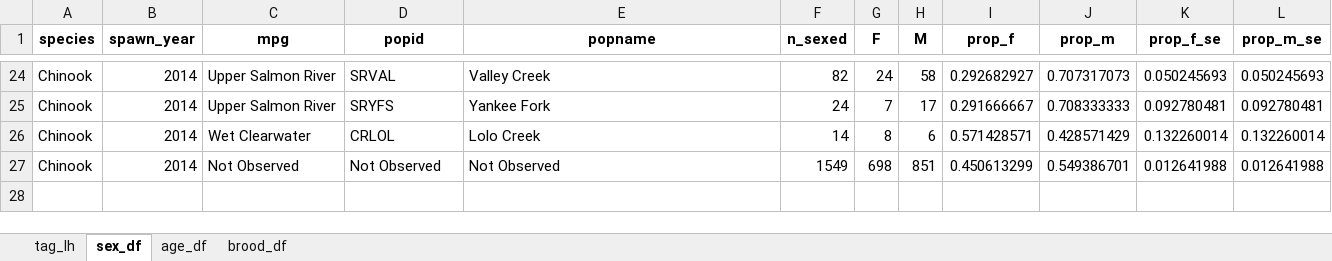
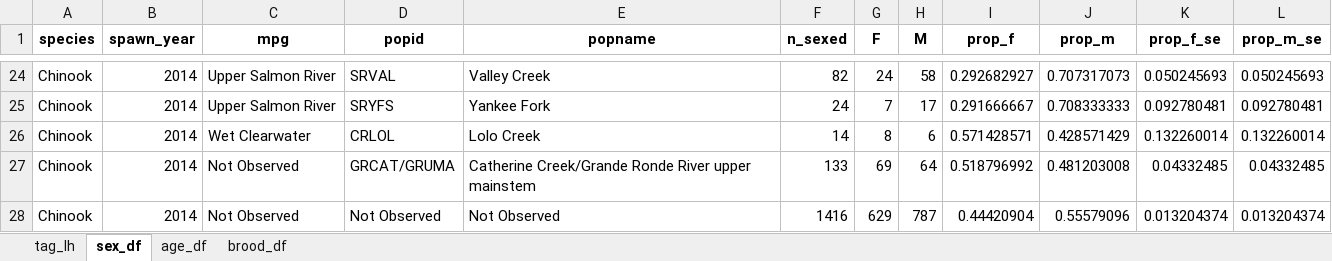
Before and after one commit to NPTfisheries/SnakeRiverFishStatus, an Excel workbook: output/life_history/Chinook_SY2014_lh_summary.xlsx, sheet sex_df, drawn as a sheet; only a part is shown, gaps mark what is left out; values as stored, in another font and other column widths than the file's, no borders; addresses are those after the commit; the diff names each change by its address in the sheet, - before the commit and + after, or states it on an @@ line.

```diff
--- a/output/life_history/Chinook_SY2014_lh_summary.xlsx (sheet sex_df)
+++ b/output/life_history/Chinook_SY2014_lh_summary.xlsx (sheet sex_df)
+row 27: Chinook | 2014 | Not Observed | GRCAT/GRUMA | Catherine Creek/Grande Ronde River upper mainstem | 133 | 69 | 64 | 0.518796992 | 0.481203008 | 0.04332485 | 0.04332485
-F28 (n_sexed): 1549
+F28 (n_sexed): 1416
-G28 (F): 698
+G28 (F): 629
-H28 (M): 851
+H28 (M): 787
-I28 (prop_f): 0.450613299
+I28 (prop_f): 0.44420904
-J28 (prop_m): 0.549386701
+J28 (prop_m): 0.55579096
-K28 (prop_f_se): 0.012641988
+K28 (prop_f_se): 0.013204374
-L28 (prop_m_se): 0.012641988
+L28 (prop_m_se): 0.013204374
```
Also changed, not shown: sheet tag_lh, sheet age_df, sheet brood_df, output/life_history/Chinook_SY2013_lh_summary.xlsx, output/life_history/Chinook_SY2015_lh_summary.xlsx, 11 other files.
